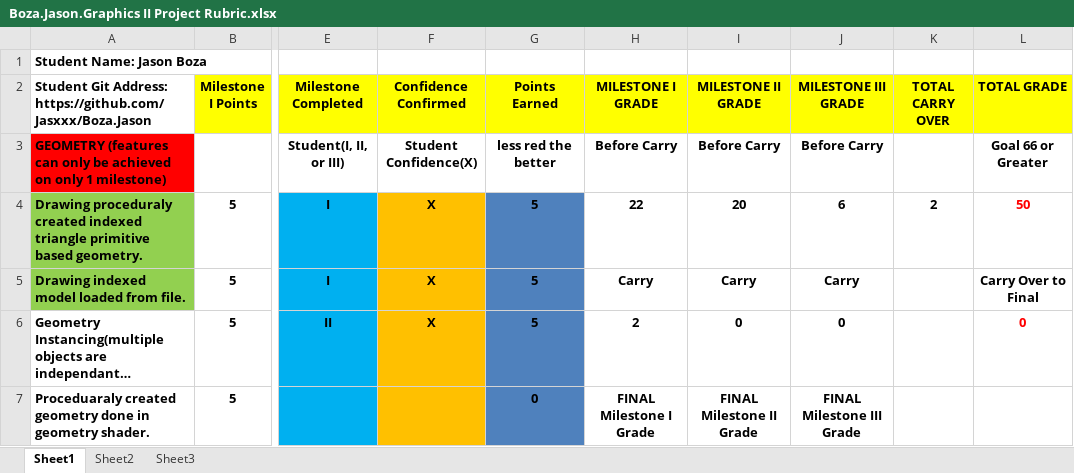
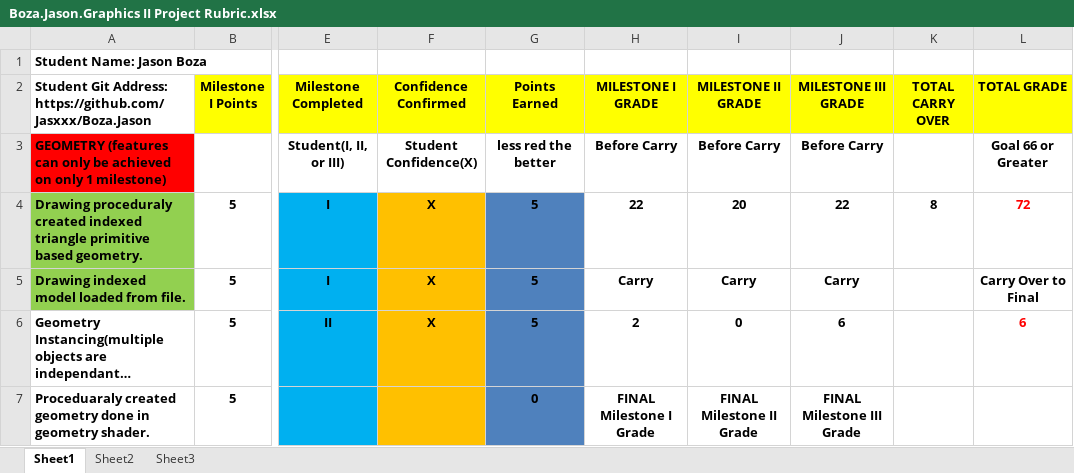
Before and after one commit to Jasxxx/Boza.Jason, an Excel workbook: GraphicsProject/Boza.Jason.Graphics II Project Rubric.xlsx, sheet Sheet1, drawn as a sheet; only a part is shown, gaps mark what is left out; long unchanged cells end in …; values as stored, in another font and other column widths than the file's, no borders; conditional formats not drawn; the diff covers the shown part only; the diff names each change by its address in the sheet, - before the commit and + after, or states it on an @@ line.

Commit message:
Milestone 3 Turn in
To be graded updated rubric included

```diff
--- a/GraphicsProject/Boza.Jason.Graphics II Project Rubric.xlsx (sheet Sheet1)
+++ b/GraphicsProject/Boza.Jason.Graphics II Project Rubric.xlsx (sheet Sheet1)
-J4 (MILESTONE III GRADE): 6
+J4 (MILESTONE III GRADE): 22
-K4 (TOTAL CARRY OVER): 2
+K4 (TOTAL CARRY OVER): 8
-L4 (TOTAL GRADE): 50
+L4 (TOTAL GRADE): 72
-J6 (MILESTONE III GRADE): 0
+J6 (MILESTONE III GRADE): 6
-L6 (TOTAL GRADE): 0
+L6 (TOTAL GRADE): 6
```
Also changed, not shown: 29 edited cells elsewhere in this sheet.
